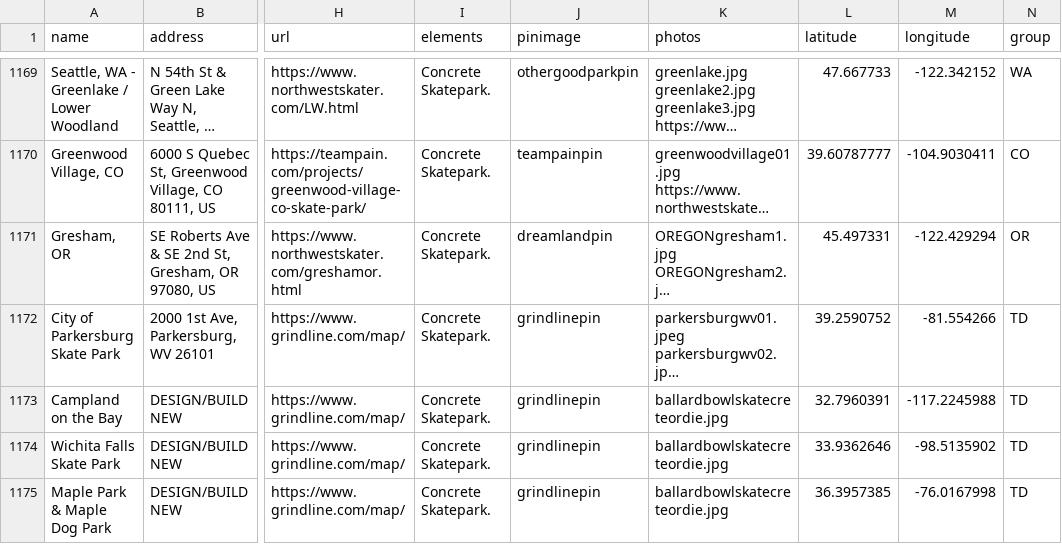
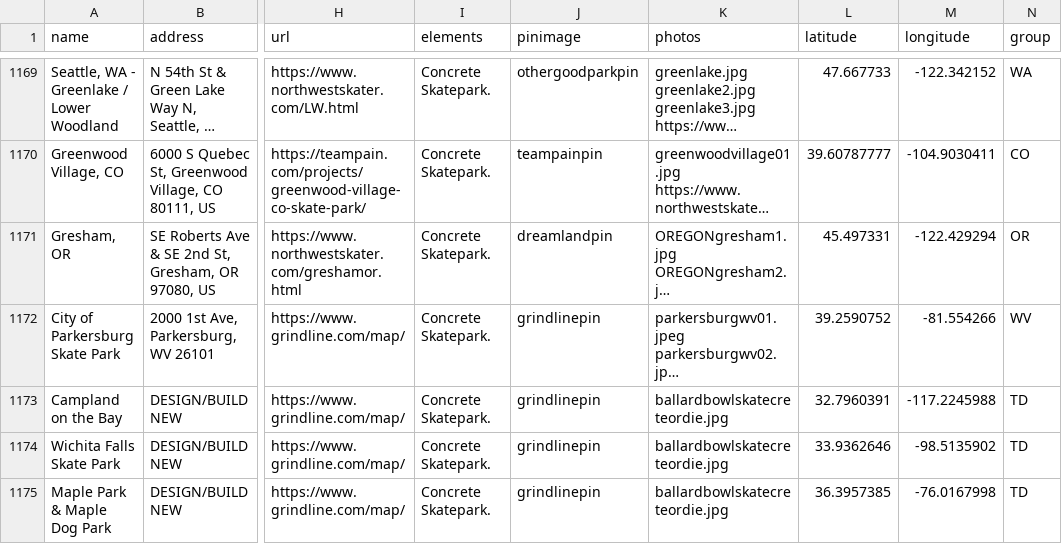
Before and after one commit to jaemzware/skatecreteordie, a CSV file: DATA/skateparkdata.csv, drawn as a sheet; only a part is shown, gaps mark what is left out; long unchanged cells end in …; the diff names each change by its address in the sheet, - before the commit and + after, or states it on an @@ line.

Commit message:
change to WV group

```diff
--- a/DATA/skateparkdata.csv
+++ b/DATA/skateparkdata.csv
-N1172 (group): TD
+N1172 (group): WV
```
Also changed, not shown: 1 other file.
